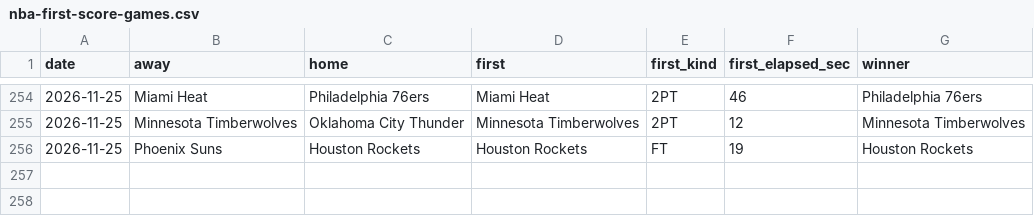
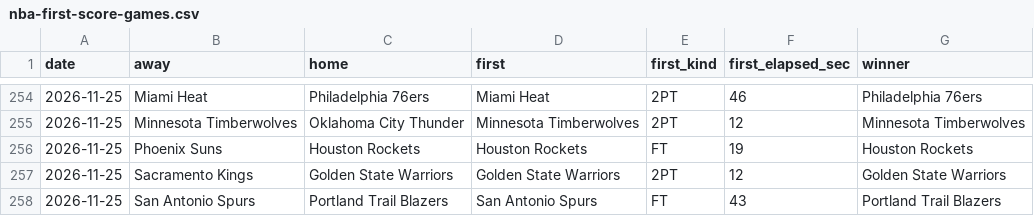
Before and after one commit to michaellvenuti-ops/mv_magic, a CSV file: pc-data/nba-first-score-games.csv, drawn as a sheet; only a part is shown, gaps mark what is left out; the diff names each change by its address in the sheet, - before the commit and + after, or states it on an @@ line.

Commit message:
pc-scans sync: pc-data/nba-first-score-games.csv

```diff
--- a/pc-data/nba-first-score-games.csv
+++ b/pc-data/nba-first-score-games.csv
+row 257: 2026-11-25 | Sacramento Kings | Golden State Warriors | Golden State Warriors | 2PT | 12 | Golden State Warriors
+row 258: 2026-11-25 | San Antonio Spurs | Portland Trail Blazers | San Antonio Spurs | FT | 43 | Portland Trail Blazers
```
